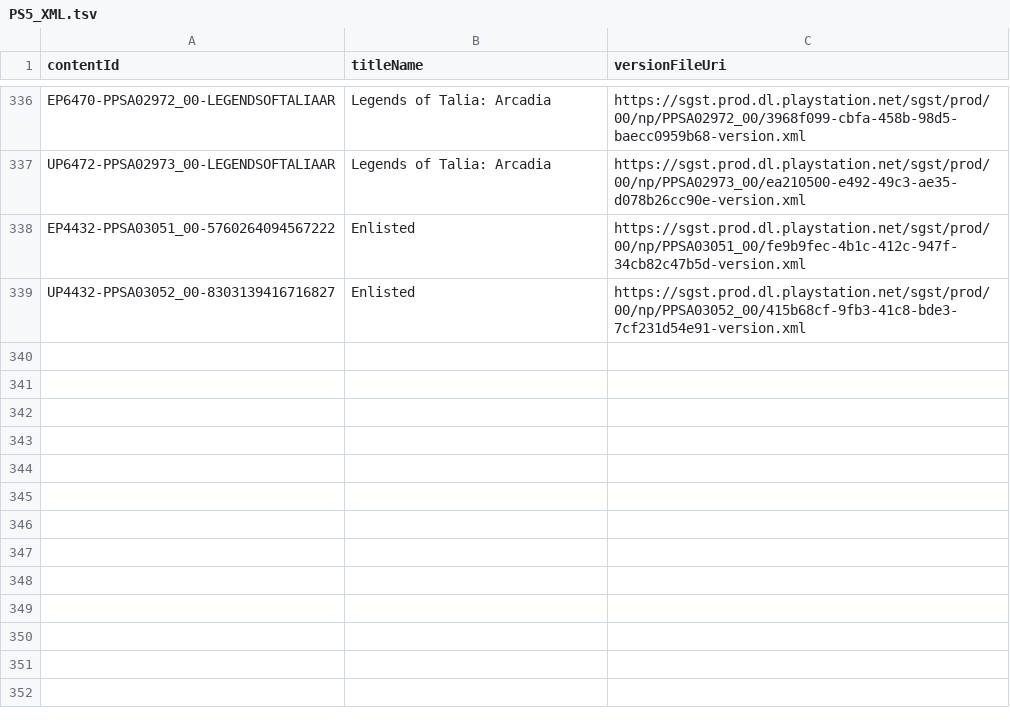
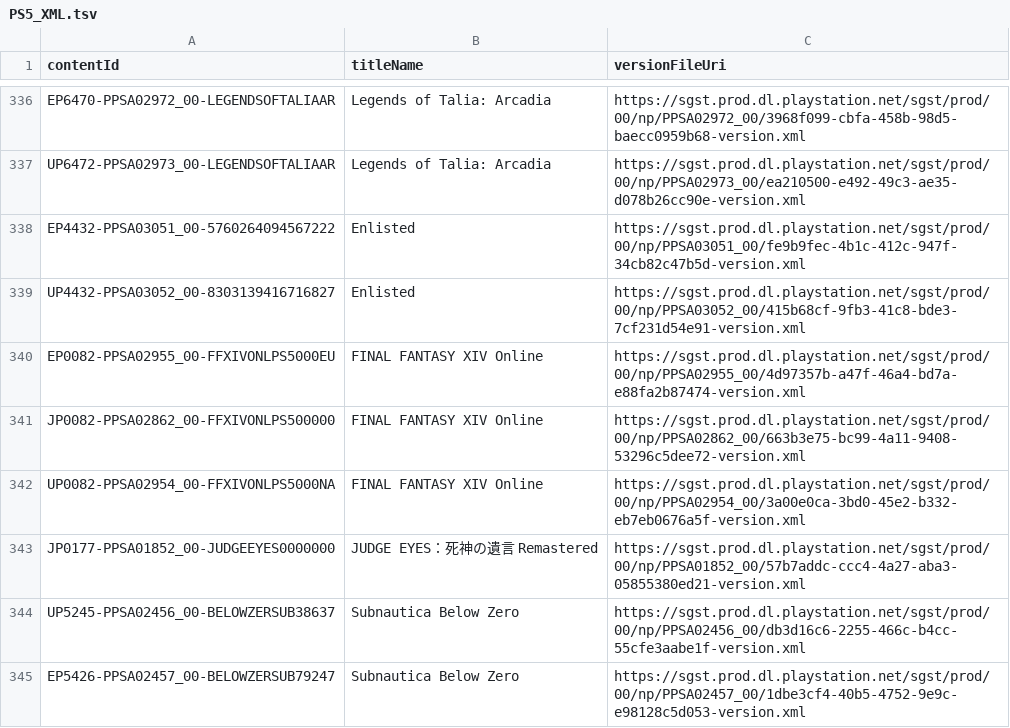
Before and after one commit to 1jtp8sobiu/ps5-pkg, a TSV file: PS5_XML.tsv, drawn as a sheet; only a part is shown, gaps mark what is left out.

```diff
--- a/PS5_XML.tsv
+++ b/PS5_XML.tsv
@@ -339 +339,7 @@ EP4432-PPSA03051_00-5760264094567222	Enlisted	https://sgst.prod.dl.playstation.n
 UP4432-PPSA03052_00-8303139416716827	Enlisted	https://sgst.prod.dl.playstation.net/sgst/prod/00/np/PPSA03052_00/415b68cf-9fb3-41c8-bde3-7cf231d54e91-version.xml
+EP0082-PPSA02955_00-FFXIVONLPS5000EU	FINAL FANTASY XIV Online	https://sgst.prod.dl.playstation.net/sgst/prod/00/np/PPSA02955_00/4d97357b-a47f-46a4-bd7a-e88fa2b87474-version.xml
+JP0082-PPSA02862_00-FFXIVONLPS500000	FINAL FANTASY XIV Online	https://sgst.prod.dl.playstation.net/sgst/prod/00/np/PPSA02862_00/663b3e75-bc99-4a11-9408-53296c5dee72-version.xml
+UP0082-PPSA02954_00-FFXIVONLPS5000NA	FINAL FANTASY XIV Online	https://sgst.prod.dl.playstation.net/sgst/prod/00/np/PPSA02954_00/3a00e0ca-3bd0-45e2-b332-eb7eb0676a5f-version.xml
+JP0177-PPSA01852_00-JUDGEEYES0000000	JUDGE EYES：死神の遺言 Remastered	https://sgst.prod.dl.playstation.net/sgst/prod/00/np/PPSA01852_00/57b7addc-ccc4-4a27-aba3-05855380ed21-version.xml
+UP5245-PPSA02456_00-BELOWZERSUB38637	Subnautica Below Zero	https://sgst.prod.dl.playstation.net/sgst/prod/00/np/PPSA02456_00/db3d16c6-2255-466c-b4cc-55cfe3aabe1f-version.xml
+EP5426-PPSA02457_00-BELOWZERSUB79247	Subnautica Below Zero	https://sgst.prod.dl.playstation.net/sgst/prod/00/np/PPSA02457_00/1dbe3cf4-40b5-4752-9e9c-e98128c5d053-version.xml
```
Also changed, not shown: PS5_TITLE_ID.tsv, 8 other files.
